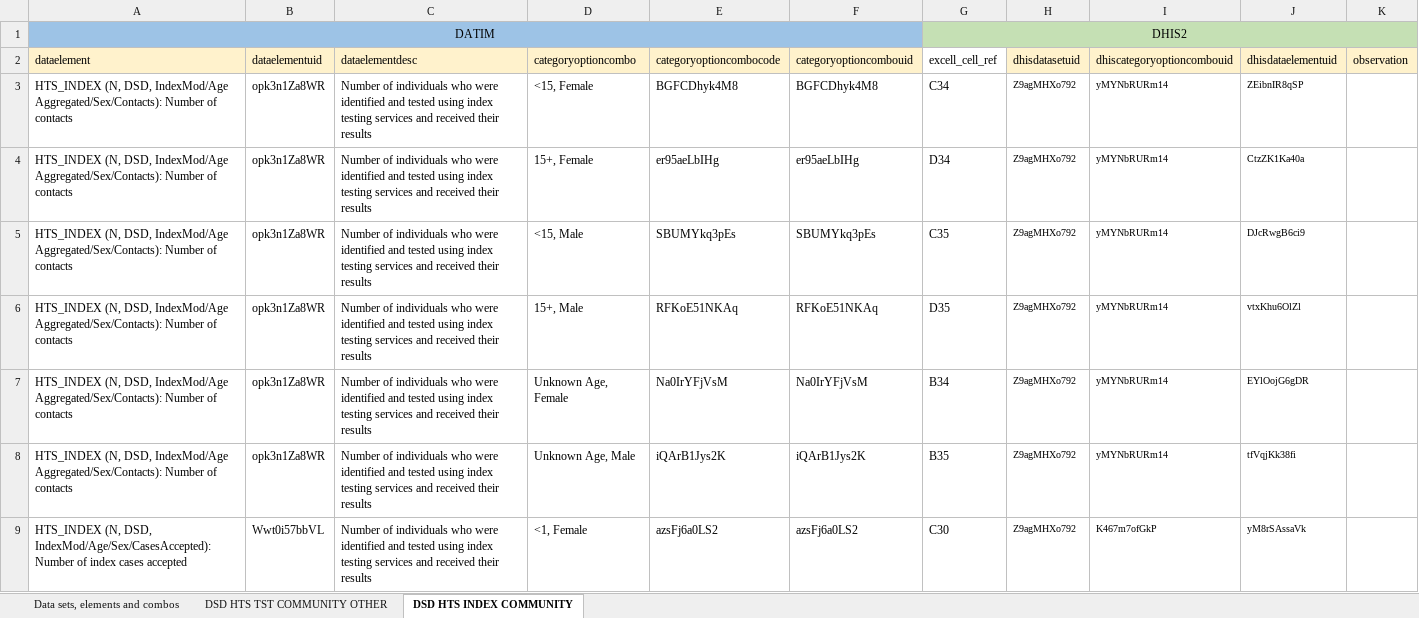
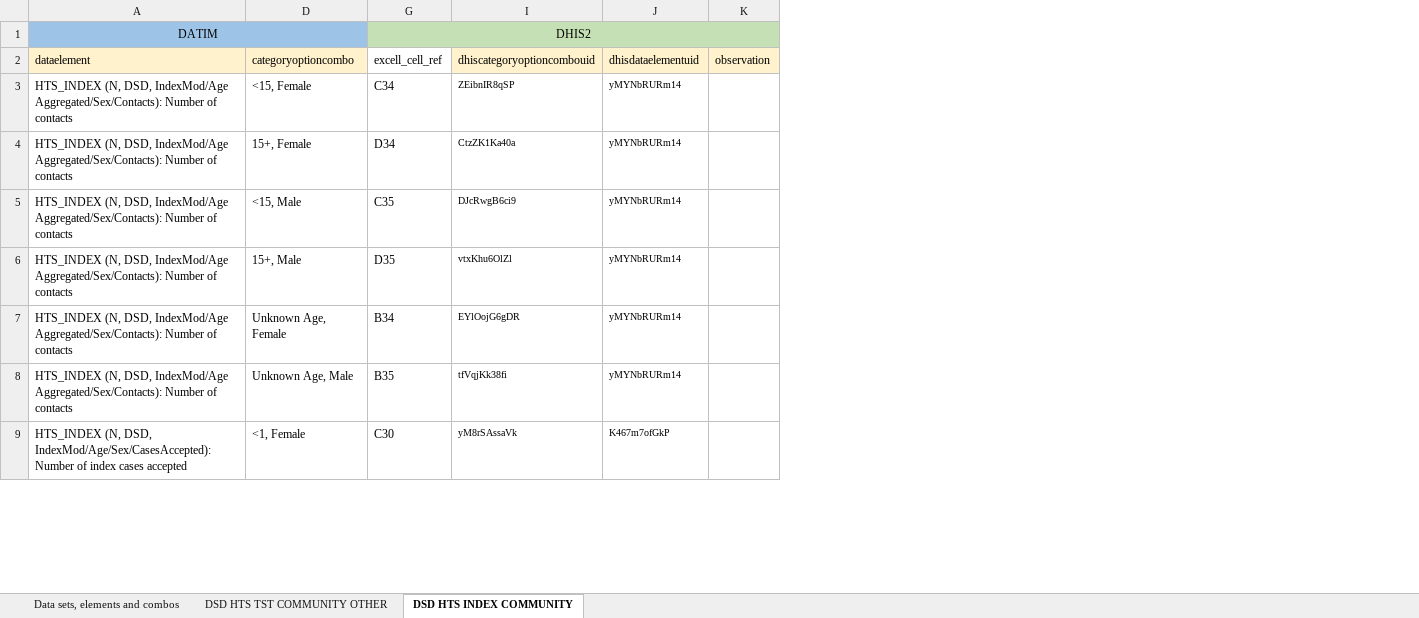
Before and after one commit to crysiscore/r-dhis2-mer-data-import, an Excel workbook: mapping/Datim/MER ATS COMMUNITY.xlsx, sheet DSD HTS INDEX COMMUNITY, drawn as a sheet; only a part is shown; values as stored, in another font and other column widths than the file's, no borders; conditional formats not drawn; the diff covers the shown part only; the diff names each change by its address in the sheet, - before the commit and + after, or states it on an @@ line.

```diff
--- a/mapping/Datim/MER ATS COMMUNITY.xlsx (sheet DSD HTS INDEX COMMUNITY)
+++ b/mapping/Datim/MER ATS COMMUNITY.xlsx (sheet DSD HTS INDEX COMMUNITY)
@@ column B (dataelementuid) hidden, rows 3-9: opk3n1Za8WR | opk3n1Za8WR | opk3n1Za8WR | opk3n1Za8WR | opk3n1Za8WR | opk3n1Za8WR | Wwt0i57bbVL @@
@@ column C (dataelementdesc) hidden, rows 3-9: all Number of individuals who were identified and tested using index testing services and received their results @@
@@ column E (categoryoptioncombocode) hidden, rows 3-9: BGFCDhyk4M8 | er95aeLbIHg | SBUMYkq3pEs | RFKoE51NKAq | Na0IrYFjVsM | iQArB1Jys2K | azsFj6a0LS2 @@
@@ column F (categoryoptioncombouid) hidden, rows 3-9: BGFCDhyk4M8 | er95aeLbIHg | SBUMYkq3pEs | RFKoE51NKAq | Na0IrYFjVsM | iQArB1Jys2K | azsFj6a0LS2 @@
@@ column H (dhisdatasetuid) hidden, rows 3-9: all Z9agMHXo792 @@
-I3 (dhiscategoryoptioncombouid): yMYNbRURm14
+I3 (dhiscategoryoptioncombouid): ZEibnIR8qSP
-J3 (dhisdataelementuid): ZEibnIR8qSP
+J3 (dhisdataelementuid): yMYNbRURm14
-I4 (dhiscategoryoptioncombouid): yMYNbRURm14
+I4 (dhiscategoryoptioncombouid): CtzZK1Ka40a
-J4 (dhisdataelementuid): CtzZK1Ka40a
+J4 (dhisdataelementuid): yMYNbRURm14
-I5 (dhiscategoryoptioncombouid): yMYNbRURm14
+I5 (dhiscategoryoptioncombouid): DJcRwgB6ci9
-J5 (dhisdataelementuid): DJcRwgB6ci9
+J5 (dhisdataelementuid): yMYNbRURm14
-I6 (dhiscategoryoptioncombouid): yMYNbRURm14
+I6 (dhiscategoryoptioncombouid): vtxKhu6OlZl
-J6 (dhisdataelementuid): vtxKhu6OlZl
+J6 (dhisdataelementuid): yMYNbRURm14
-I7 (dhiscategoryoptioncombouid): yMYNbRURm14
+I7 (dhiscategoryoptioncombouid): EYlOojG6gDR
-J7 (dhisdataelementuid): EYlOojG6gDR
+J7 (dhisdataelementuid): yMYNbRURm14
-I8 (dhiscategoryoptioncombouid): yMYNbRURm14
+I8 (dhiscategoryoptioncombouid): tfVqjKk38fi
-J8 (dhisdataelementuid): tfVqjKk38fi
+J8 (dhisdataelementuid): yMYNbRURm14
-I9 (dhiscategoryoptioncombouid): K467m7ofGkP
+I9 (dhiscategoryoptioncombouid): yM8rSAssaVk
-J9 (dhisdataelementuid): yM8rSAssaVk
+J9 (dhisdataelementuid): K467m7ofGkP
```
Also changed, not shown: 270 edited cells elsewhere in this sheet, sheet DSD HTS TST COMMUNITY OTHER, mapping/Datim/MER ATS.xlsx, mapping/Datim/MER CARE & TREATMENT.xlsx, 3 other files.
